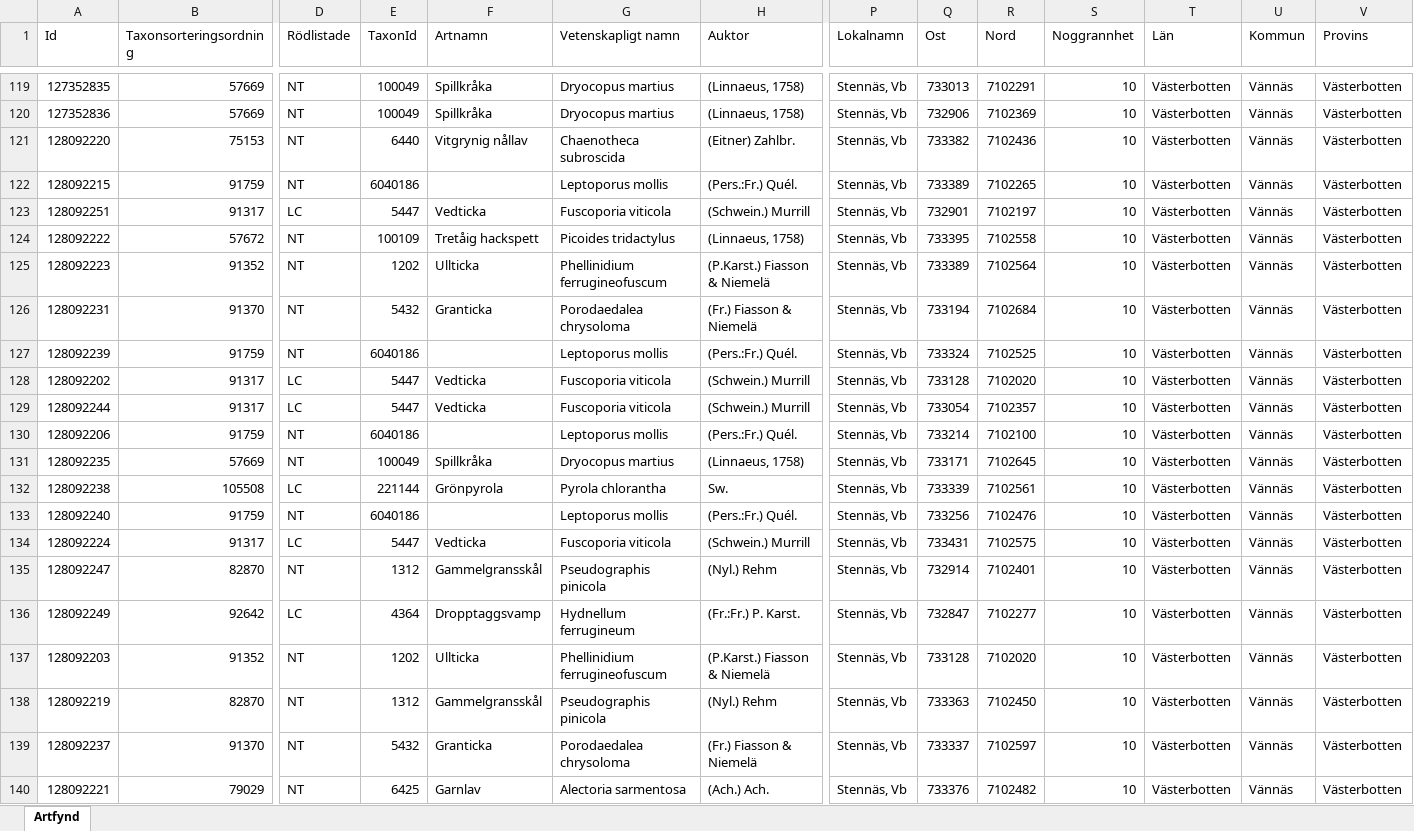
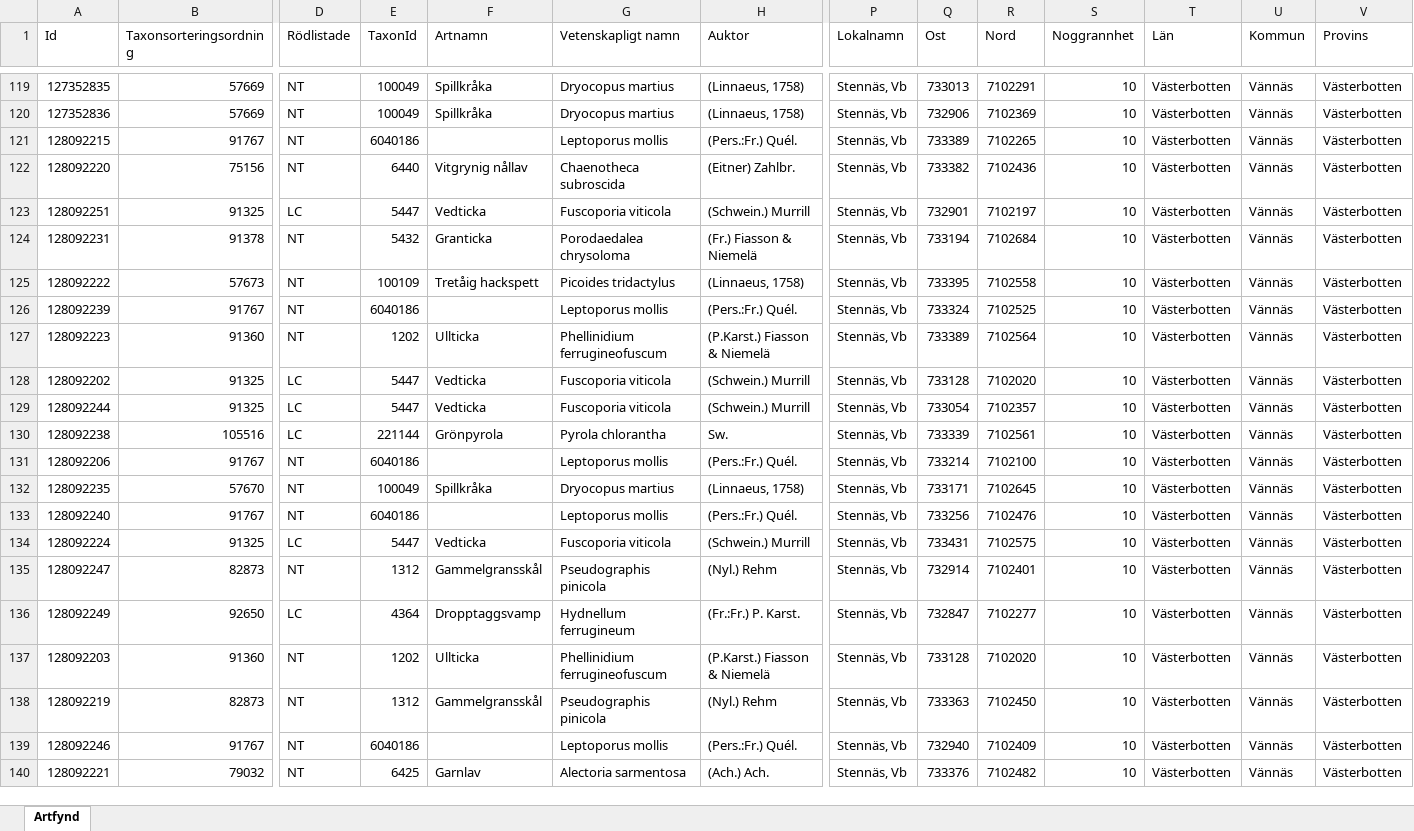
Before and after one commit to klasma/Logging_2460, an Excel workbook: artfynd/A 36333-2025 artfynd.xlsx, sheet Artfynd, drawn as a sheet; only a part is shown, gaps mark what is left out; values as stored, in another font and other column widths than the file's, no borders; removed rows and columns are numbered as before the commit, all else as after; rows hold the shown columns only; the diff covers the shown part only; the diff names each change by its address in the sheet, - before the commit and + after, or states it on an @@ line.

```diff
--- a/artfynd/A 36333-2025 artfynd.xlsx (sheet Artfynd)
+++ b/artfynd/A 36333-2025 artfynd.xlsx (sheet Artfynd)
+row 121: 128092215 | 91767 | NT | 6040186 |  | Leptoporus mollis | (Pers.:Fr.) Quél. | Stennäs, Vb | 733389 | 7102265 | 10 | Västerbotten | Vännäs | Västerbotten
-B122 (Taxonsorteringsordning): 75153
+B122 (Taxonsorteringsordning): 75156
-row 122: 128092215 | 91759 | NT | 6040186 |  | Leptoporus mollis | (Pers.:Fr.) Quél. | Stennäs, Vb | 733389 | 7102265 | 10 | Västerbotten | Vännäs | Västerbotten
-B123 (Taxonsorteringsordning): 91317
+B123 (Taxonsorteringsordning): 91325
+row 124: 128092231 | 91378 | NT | 5432 | Granticka | Porodaedalea chrysoloma | (Fr.) Fiasson & Niemelä | Stennäs, Vb | 733194 | 7102684 | 10 | Västerbotten | Vännäs | Västerbotten
-B125 (Taxonsorteringsordning): 57672
+B125 (Taxonsorteringsordning): 57673
+row 126: 128092239 | 91767 | NT | 6040186 |  | Leptoporus mollis | (Pers.:Fr.) Quél. | Stennäs, Vb | 733324 | 7102525 | 10 | Västerbotten | Vännäs | Västerbotten
-B127 (Taxonsorteringsordning): 91352
+B127 (Taxonsorteringsordning): 91360
-row 126: 128092231 | 91370 | NT | 5432 | Granticka | Porodaedalea chrysoloma | (Fr.) Fiasson & Niemelä | Stennäs, Vb | 733194 | 7102684 | 10 | Västerbotten | Vännäs | Västerbotten
-row 127: 128092239 | 91759 | NT | 6040186 |  | Leptoporus mollis | (Pers.:Fr.) Quél. | Stennäs, Vb | 733324 | 7102525 | 10 | Västerbotten | Vännäs | Västerbotten
-B128:B129 (Taxonsorteringsordning): 91317
+B128:B129 (Taxonsorteringsordning): 91325
+row 130: 128092238 | 105516 | LC | 221144 | Grönpyrola | Pyrola chlorantha | Sw. | Stennäs, Vb | 733339 | 7102561 | 10 | Västerbotten | Vännäs | Västerbotten
-B131 (Taxonsorteringsordning): 91759
+B131 (Taxonsorteringsordning): 91767
-B132 (Taxonsorteringsordning): 57669
+B132 (Taxonsorteringsordning): 57670
-row 132: 128092238 | 105508 | LC | 221144 | Grönpyrola | Pyrola chlorantha | Sw. | Stennäs, Vb | 733339 | 7102561 | 10 | Västerbotten | Vännäs | Västerbotten
-B133 (Taxonsorteringsordning): 91759
+B133 (Taxonsorteringsordning): 91767
-B134 (Taxonsorteringsordning): 91317
+B134 (Taxonsorteringsordning): 91325
-B135 (Taxonsorteringsordning): 82870
+B135 (Taxonsorteringsordning): 82873
-B136 (Taxonsorteringsordning): 92642
+B136 (Taxonsorteringsordning): 92650
-B137 (Taxonsorteringsordning): 91352
+B137 (Taxonsorteringsordning): 91360
-B138 (Taxonsorteringsordning): 82870
+B138 (Taxonsorteringsordning): 82873
-A139 (Id): 128092237
+A139 (Id): 128092246
-B139 (Taxonsorteringsordning): 91370
+B139 (Taxonsorteringsordning): 91767
-E139 (TaxonId): 5432
+E139 (TaxonId): 6040186
-F139 (Artnamn): Granticka
+F139 (Artnamn): (empty)
-G139 (Vetenskapligt namn): Porodaedalea chrysoloma
+G139 (Vetenskapligt namn): Leptoporus mollis
-H139 (Auktor): (Fr.) Fiasson & Niemelä
+H139 (Auktor): (Pers.:Fr.) Quél.
-Q139 (Ost): 733337
+Q139 (Ost): 732940
-R139 (Nord): 7102597
+R139 (Nord): 7102409
-B140 (Taxonsorteringsordning): 79029
+B140 (Taxonsorteringsordning): 79032
```
Also changed, not shown: 1 added row, 1 removed row and 26 edited cells elsewhere in this sheet, artfynd/A 19776-2025 artfynd.xlsx, artfynd/A 21711-2025 artfynd.xlsx, 40 other files.
